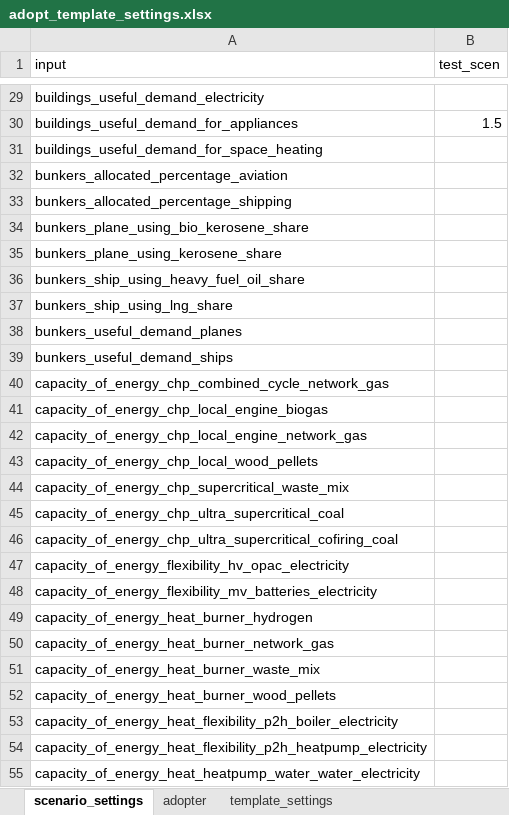
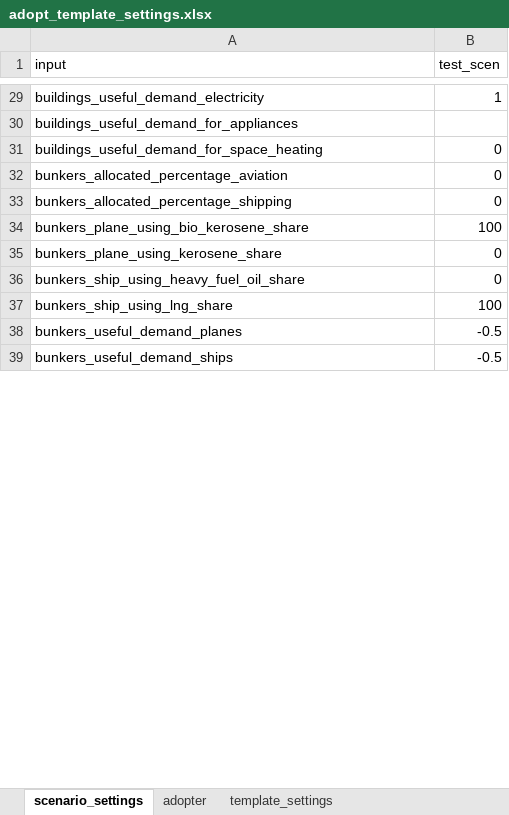
Before and after one commit to quintel/scenario-tools, an Excel workbook: data/adopt_template_settings.xlsx, sheet scenario_settings, drawn as a sheet; only a part is shown, gaps mark what is left out; values as stored, in another font and other column widths than the file's, no borders; removed rows and columns are numbered as before the commit, all else as after; the diff covers the shown part only; the diff names each change by its address in the sheet, - before the commit and + after, or states it on an @@ line.

```diff
--- a/data/adopt_template_settings.xlsx (sheet scenario_settings)
+++ b/data/adopt_template_settings.xlsx (sheet scenario_settings)
-B29 (test_scen): (empty)
+B29 (test_scen): 1
-B30 (test_scen): 1.5
+B30 (test_scen): (empty)
-B31:B33 (test_scen): (empty)
+B31:B33 (test_scen): 0
-B34 (test_scen): (empty)
+B34 (test_scen): 100
-B35:B36 (test_scen): (empty)
+B35:B36 (test_scen): 0
-B37 (test_scen): (empty)
+B37 (test_scen): 100
-B38:B39 (test_scen): (empty)
+B38:B39 (test_scen): -0.5
-row 40: capacity_of_energy_chp_combined_cycle_network_gas
-row 41: capacity_of_energy_chp_local_engine_biogas
-row 42: capacity_of_energy_chp_local_engine_network_gas
-row 43: capacity_of_energy_chp_local_wood_pellets
-row 44: capacity_of_energy_chp_supercritical_waste_mix
-row 45: capacity_of_energy_chp_ultra_supercritical_coal
-row 46: capacity_of_energy_chp_ultra_supercritical_cofiring_coal
-row 47: capacity_of_energy_flexibility_hv_opac_electricity
-row 48: capacity_of_energy_flexibility_mv_batteries_electricity
-row 49: capacity_of_energy_heat_burner_hydrogen
-row 50: capacity_of_energy_heat_burner_network_gas
-row 51: capacity_of_energy_heat_burner_waste_mix
-row 52: capacity_of_energy_heat_burner_wood_pellets
-row 53: capacity_of_energy_heat_flexibility_p2h_boiler_electricity
-row 54: capacity_of_energy_heat_flexibility_p2h_heatpump_electricity
-row 55: capacity_of_energy_heat_heatpump_water_water_electricity
```
Also changed, not shown: 355 added rows, 41 removed rows and 39 edited cells elsewhere in this sheet, sheet adopter, sheet template_settings, formulas that keep their value, hidden cells, 13 other files.
